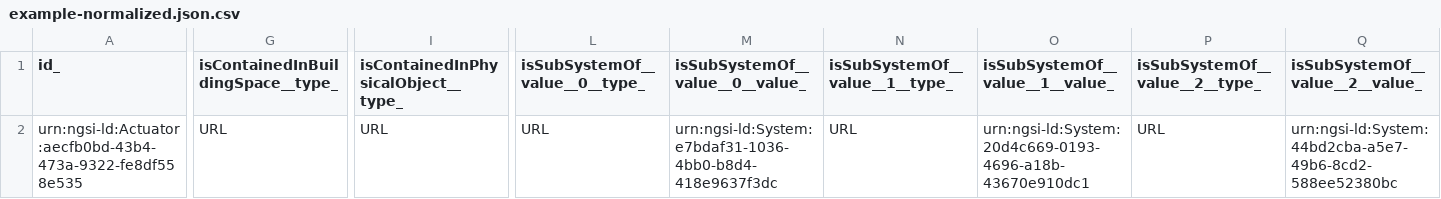
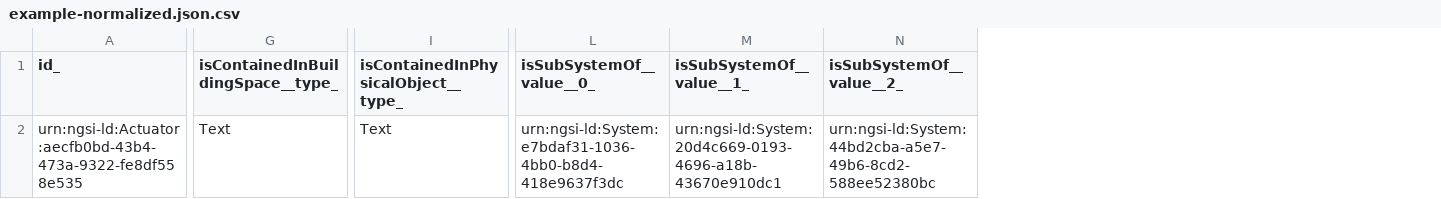
Before and after one commit to smart-data-models/dataModel.S4BLDG, a CSV file: Actuator/examples/example-normalized.json.csv, drawn as a sheet; only a part is shown, gaps mark what is left out; removed rows and columns are numbered as before the commit, all else as after; the diff covers the shown part only; the diff names each change by its address in the sheet, - before the commit and + after, or states it on an @@ line.

Commit message:
Exported example to csv example-normalized.json

```diff
--- a/Actuator/examples/example-normalized.json.csv
+++ b/Actuator/examples/example-normalized.json.csv
-column L (isSubSystemOf__value__0__type_), row 2: URL
-column N (isSubSystemOf__value__1__type_), row 2: URL
-column P (isSubSystemOf__value__2__type_), row 2: URL
-L1: isSubSystemOf__value__0__value_
+L1: isSubSystemOf__value__0_
-M1: isSubSystemOf__value__1__value_
+M1: isSubSystemOf__value__1_
-N1: isSubSystemOf__value__2__value_
+N1: isSubSystemOf__value__2_
-G2: URL
+G2: Text
-I2: URL
+I2: Text
```
Also changed, not shown: 1 edited cell elsewhere in this file.
